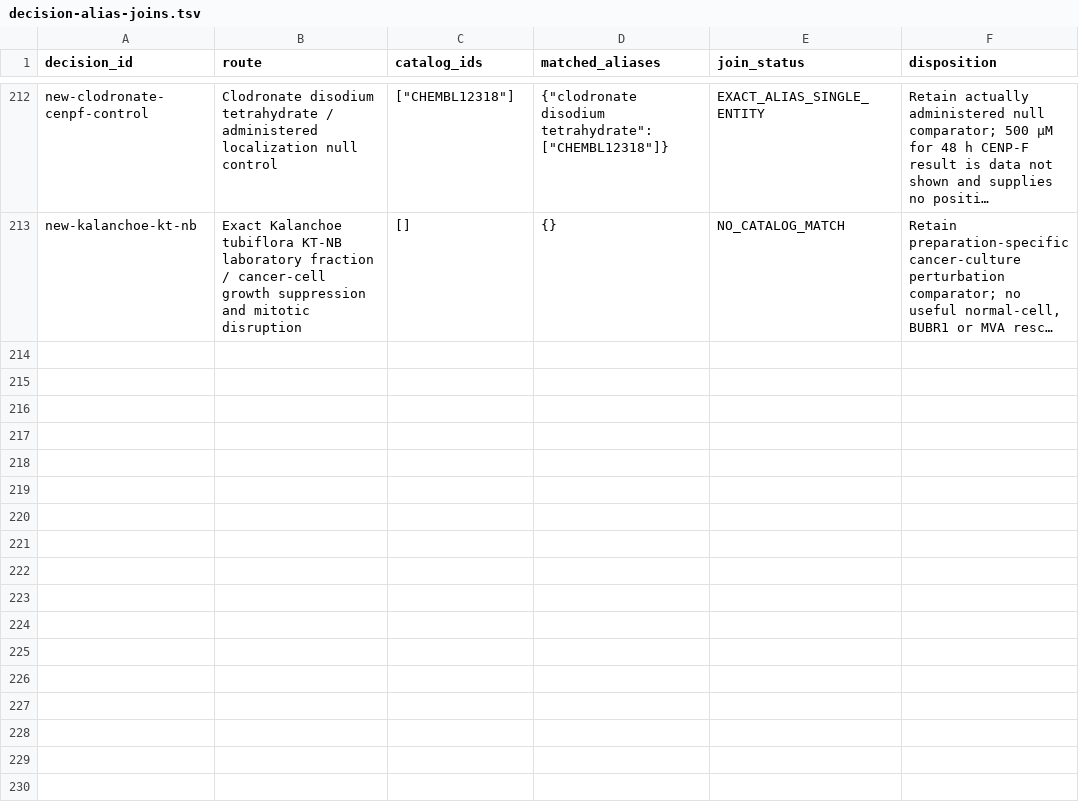
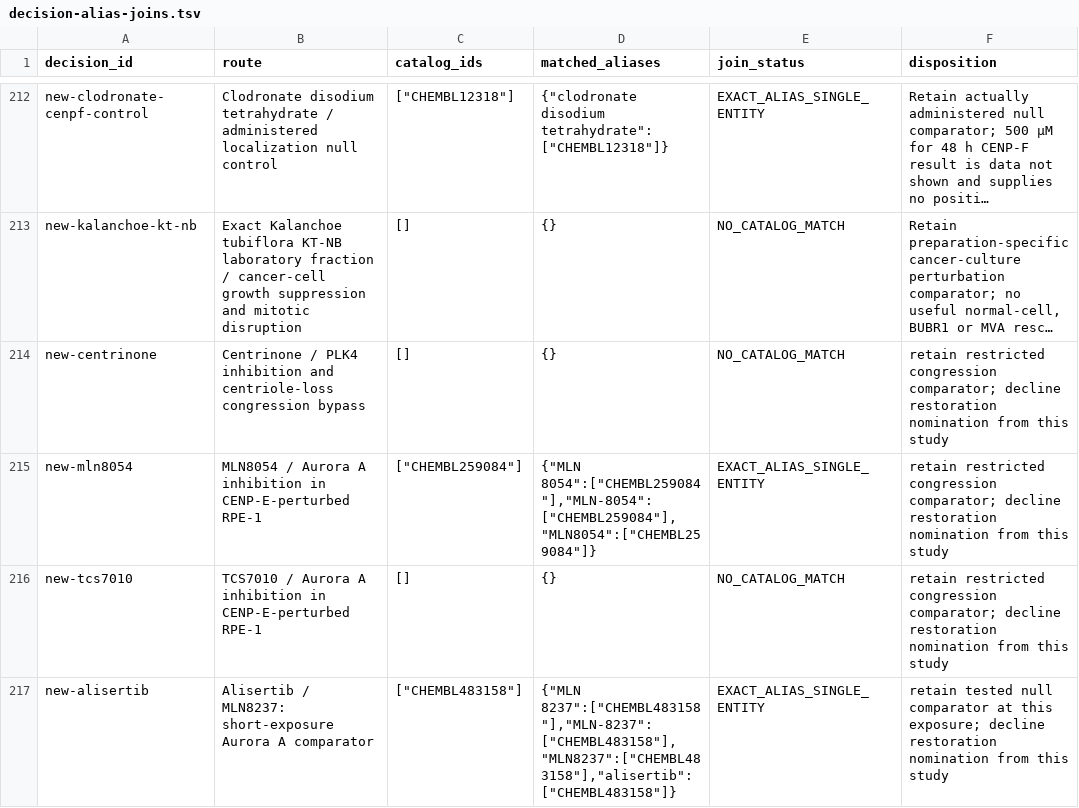
Before and after one commit to EternaPeptix/mva-hackathon, a TSV file: workflow/track2-drug-census/decision-alias-joins.tsv, drawn as a sheet; only a part is shown, gaps mark what is left out; long unchanged cells end in …; the diff names each change by its address in the sheet, - before the commit and + after, or states it on an @@ line.

Commit message:
Qualify conditional CENP-E congression rescue and exact drug identities

```diff
--- a/workflow/track2-drug-census/decision-alias-joins.tsv
+++ b/workflow/track2-drug-census/decision-alias-joins.tsv
+row 214: new-centrinone | Centrinone / PLK4 inhibition and centriole-loss congression bypass | [] | {} | NO_CATALOG_MATCH | retain restricted congression comparator; decline restoration nomination from this study
+row 215: new-mln8054 | MLN8054 / Aurora A inhibition in CENP-E-perturbed RPE-1 | ["CHEMBL259084"] | {"MLN 8054":["CHEMBL259084"],"MLN-8054":["CHEMBL259084"],"MLN8054":["CHEMBL259084"]} | EXACT_ALIAS_SINGLE_ENTITY | retain restricted congression comparator; decline restoration nomination from this study
+row 216: new-tcs7010 | TCS7010 / Aurora A inhibition in CENP-E-perturbed RPE-1 | [] | {} | NO_CATALOG_MATCH | retain restricted congression comparator; decline restoration nomination from this study
+row 217: new-alisertib | Alisertib / MLN8237: short-exposure Aurora A comparator | ["CHEMBL483158"] | {"MLN 8237":["CHEMBL483158"],"MLN-8237":["CHEMBL483158"],"MLN8237":["CHEMBL483158"],"alisertib":["CHEMBL483158"]} | EXACT_ALIAS_SINGLE_ENTITY | retain tested null comparator at this exposure; decline restoration nomination from this study
```
Also changed, not shown: 29 other files.
